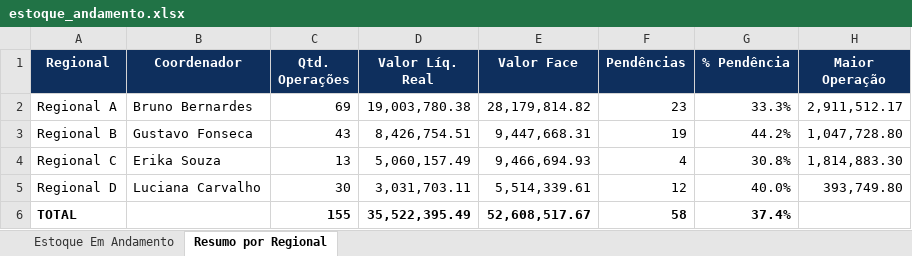
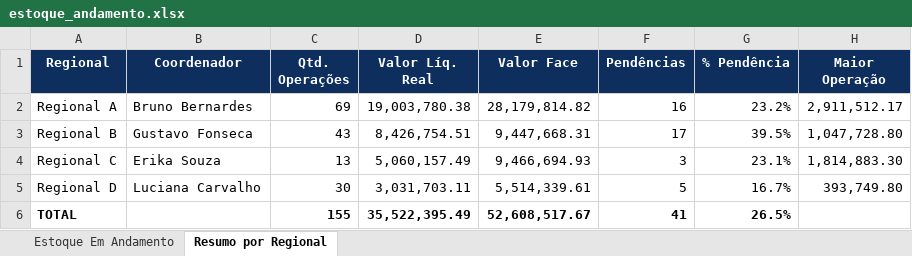
Before and after one commit to Thomas-Aguilar-PJUS/pjus-dashboard, an Excel workbook: estoque_andamento.xlsx, sheet Resumo por Regional, drawn as a sheet; values as stored, in another font and other column widths than the file's, no borders; the diff names each change by its address in the sheet, - before the commit and + after, or states it on an @@ line.

```diff
--- a/estoque_andamento.xlsx (sheet Resumo por Regional)
+++ b/estoque_andamento.xlsx (sheet Resumo por Regional)
-F2 (Pendências): 23
+F2 (Pendências): 16
-G2 (% Pendência): 33.3%
+G2 (% Pendência): 23.2%
-F3 (Pendências): 19
+F3 (Pendências): 17
-G3 (% Pendência): 44.2%
+G3 (% Pendência): 39.5%
-F4 (Pendências): 4
+F4 (Pendências): 3
-G4 (% Pendência): 30.8%
+G4 (% Pendência): 23.1%
-F5 (Pendências): 12
+F5 (Pendências): 5
-G5 (% Pendência): 40.0%
+G5 (% Pendência): 16.7%
-F6 (Pendências): 58
+F6 (Pendências): 41
-G6 (% Pendência): 37.4%
+G6 (% Pendência): 26.5%
```
Also changed, not shown: sheet Estoque Em Andamento.
